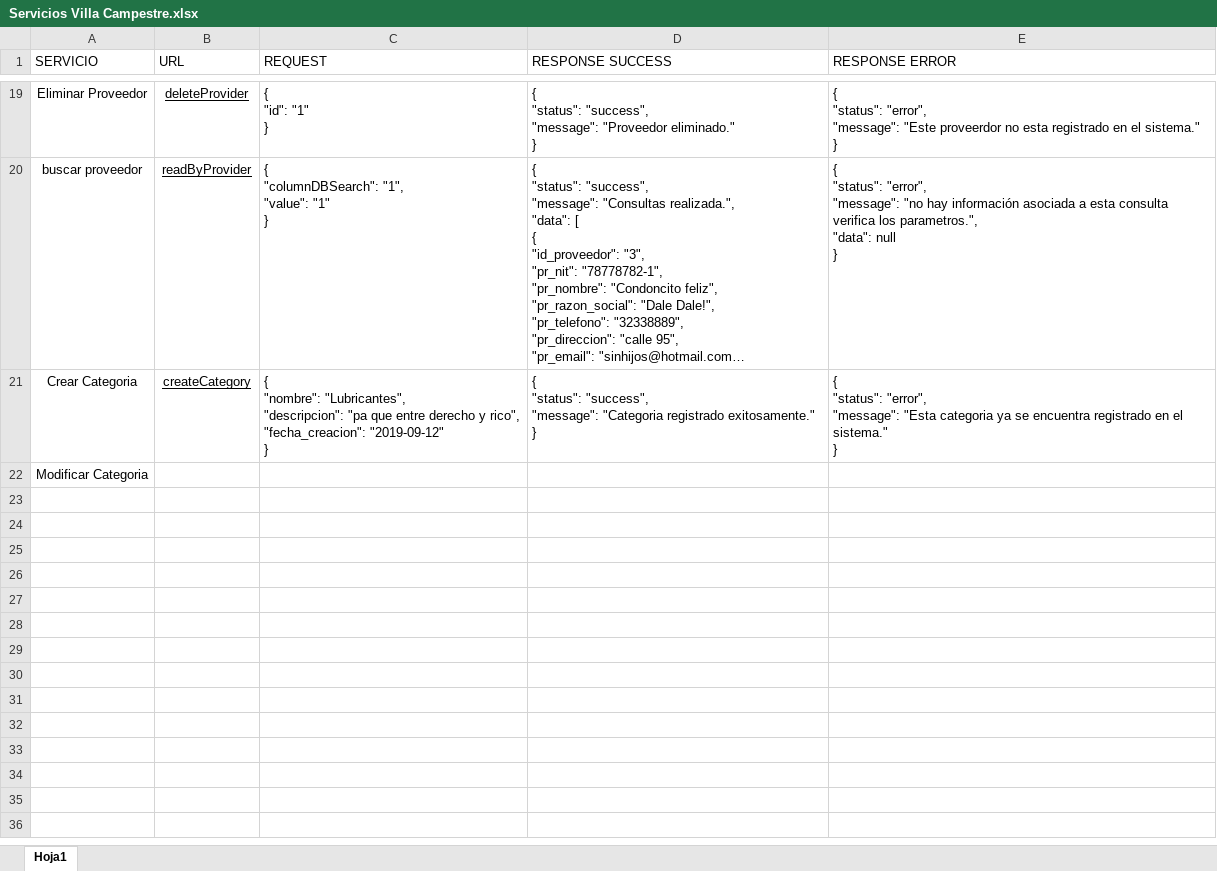
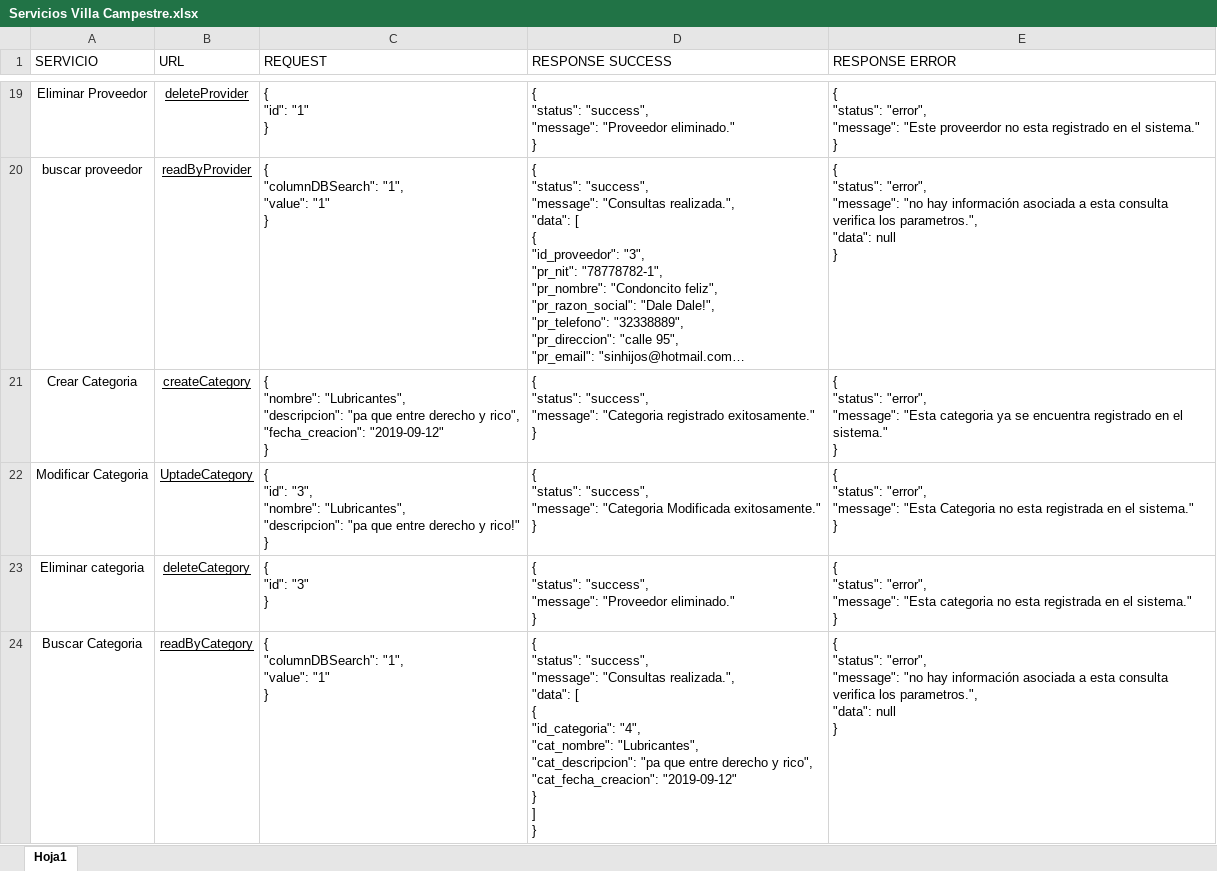
Before and after one commit to evelinFrontend/villa, an Excel workbook: Servicios Villa Campestre.xlsx, sheet Hoja1, drawn as a sheet; only a part is shown, gaps mark what is left out; long unchanged cells end in …; values as stored, in another font and other column widths than the file's, no borders; table styles not drawn; ↵ is a line break in a cell; the diff names each change by its address in the sheet, - before the commit and + after, or states it on an @@ line.

Commit message:
Categorias

```diff
--- a/Servicios Villa Campestre.xlsx (sheet Hoja1)
+++ b/Servicios Villa Campestre.xlsx (sheet Hoja1)
-B22 (URL): (empty)
+B22 (URL): UptadeCategory
-C22 (REQUEST): (empty)
+C22 (REQUEST): { ↵ "id": "3", ↵ "nombre": "Lubricantes", ↵ "descripcion": "pa que entre derecho y rico!" ↵ }
-D22 (RESPONSE SUCCESS): (empty)
+D22 (RESPONSE SUCCESS): { ↵ "status": "success", ↵ "message": "Categoria Modificada exitosamente." ↵ }
-E22 (RESPONSE ERROR): (empty)
+E22 (RESPONSE ERROR): { ↵ "status": "error", ↵ "message": "Esta Categoria no esta registrada en el sistema." ↵ }
+row 23: Eliminar categoria | deleteCategory | { ↵ "id": "3" ↵ } | { ↵ "status": "success", ↵ "message": "Proveedor eliminado." ↵ } | { ↵ "status": "error", ↵ "message": "Esta categoria no esta registrada en el sistema." ↵ }
+row 24: Buscar Categoria | readByCategory | { ↵ "columnDBSearch": "1", ↵ "value": "1" ↵ } | { ↵ "status": "success", ↵ "message": "Consultas realizada.", ↵ "data": [ ↵ { ↵ "id_categoria": "4", ↵ "cat_nombre": "Lubricantes", ↵ "cat_descripcion": "pa que entre derecho y rico", ↵ "cat_fecha_creacion": "2019-09-12" ↵ } ↵ ] ↵ } | { ↵ "status": "error", ↵ "message": "no hay información asociada a esta consulta verifica los parametros.", ↵ "data": null ↵ }
```
Also changed, not shown: 2 other files.
